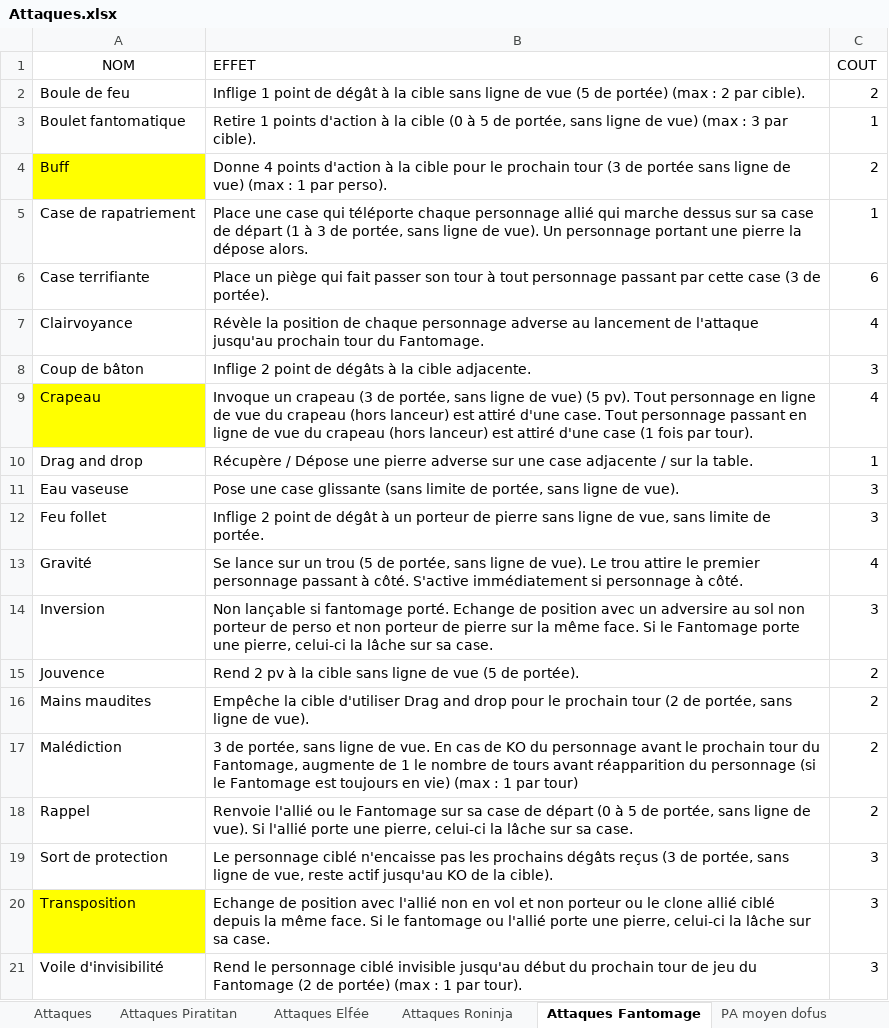
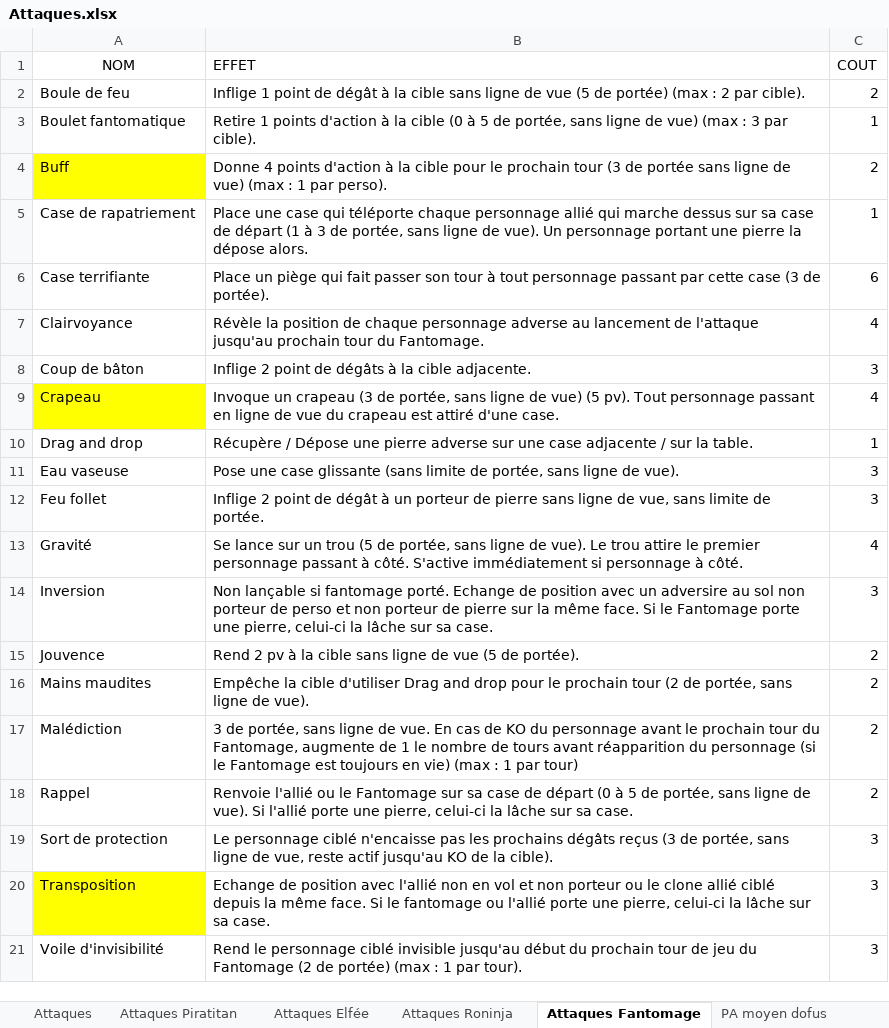
Before and after one commit to Peti6inge/CUBE, an Excel workbook: Attaques.xlsx, sheet Attaques Fantomage, drawn as a sheet; values as stored, in another font and other column widths than the file's, no borders; the diff names each change by its address in the sheet, - before the commit and + after, or states it on an @@ line.

```diff
--- a/Attaques.xlsx (sheet Attaques Fantomage)
+++ b/Attaques.xlsx (sheet Attaques Fantomage)
-B9 (EFFET): …Tout personnage en ligne de vue du crapeau (hors lanceur) est attiré d'une case. Tout personnage passant en ligne de vue du crapeau (hors lanceur) est attiré d'une case (1 fois par tour).
+B9 (EFFET): …Tout personnage passant en ligne de vue du crapeau est attiré d'une case.
```
Also changed, not shown: 22 other files.
